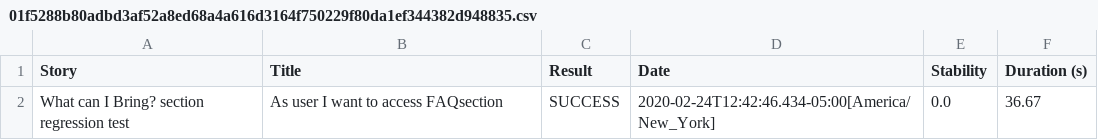
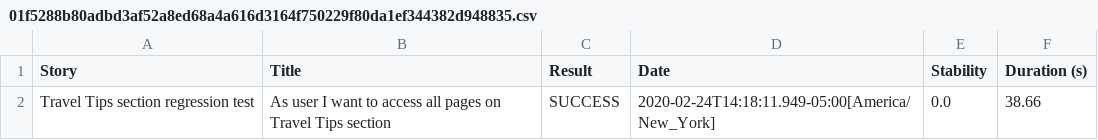
Before and after one commit to MoinSethi1/TSAAFS, a CSV file: target/site/serenity/01f5288b80adbd3af52a8ed68a4a616d3164f750229f80da1ef344382d948835.csv, drawn as a sheet.

Commit message:
travel tips pages

```diff
--- a/target/site/serenity/01f5288b80adbd3af52a8ed68a4a616d3164f750229f80da1ef344382d948835.csv
+++ b/target/site/serenity/01f5288b80adbd3af52a8ed68a4a616d3164f750229f80da1ef344382d948835.csv
@@ -1,2 +1,2 @@
 "Story","Title","Result","Date","Stability","Duration (s)"
-"What can I Bring? section regression test","As user I want to access FAQsection","SUCCESS","2020-02-24T12:42:46.434-05:00[America/New_York]","0.0","36.67"
+"Travel Tips section regression test","As user I want to access all pages on Travel Tips section","SUCCESS","2020-02-24T14:18:11.949-05:00[America/New_York]","0.0","38.66"
```
Also changed, not shown: target/site/serenity/results.csv, 52 other files.
